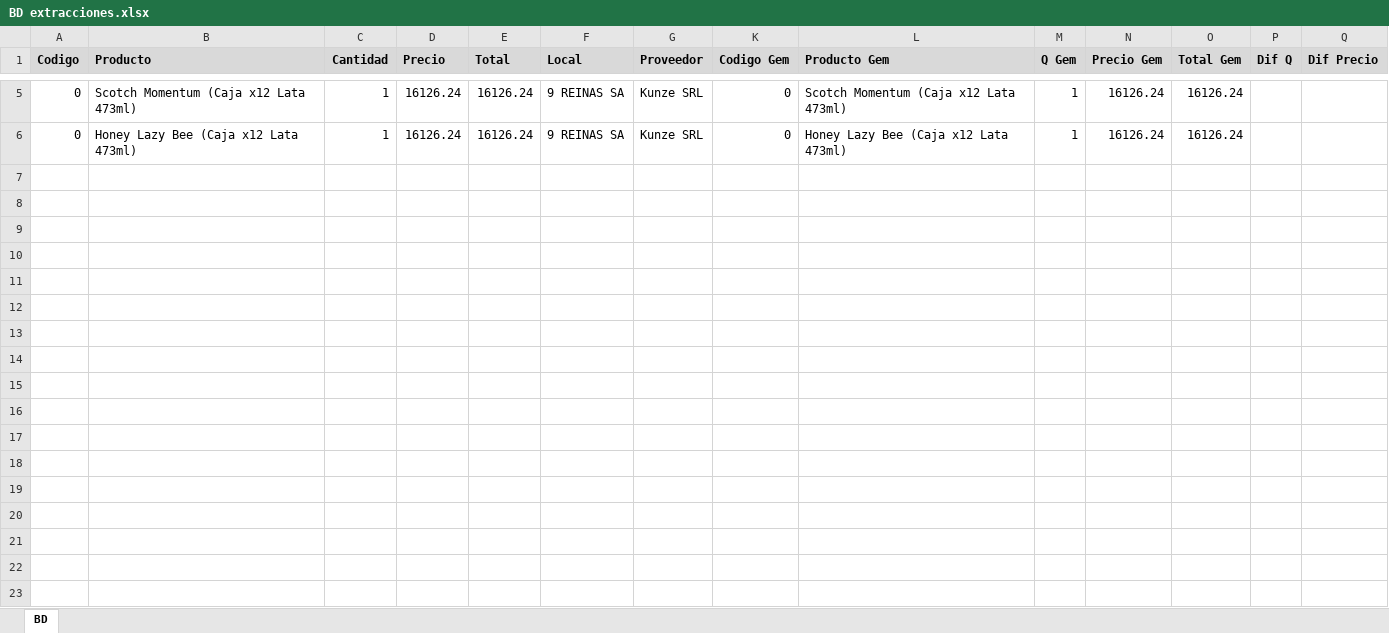
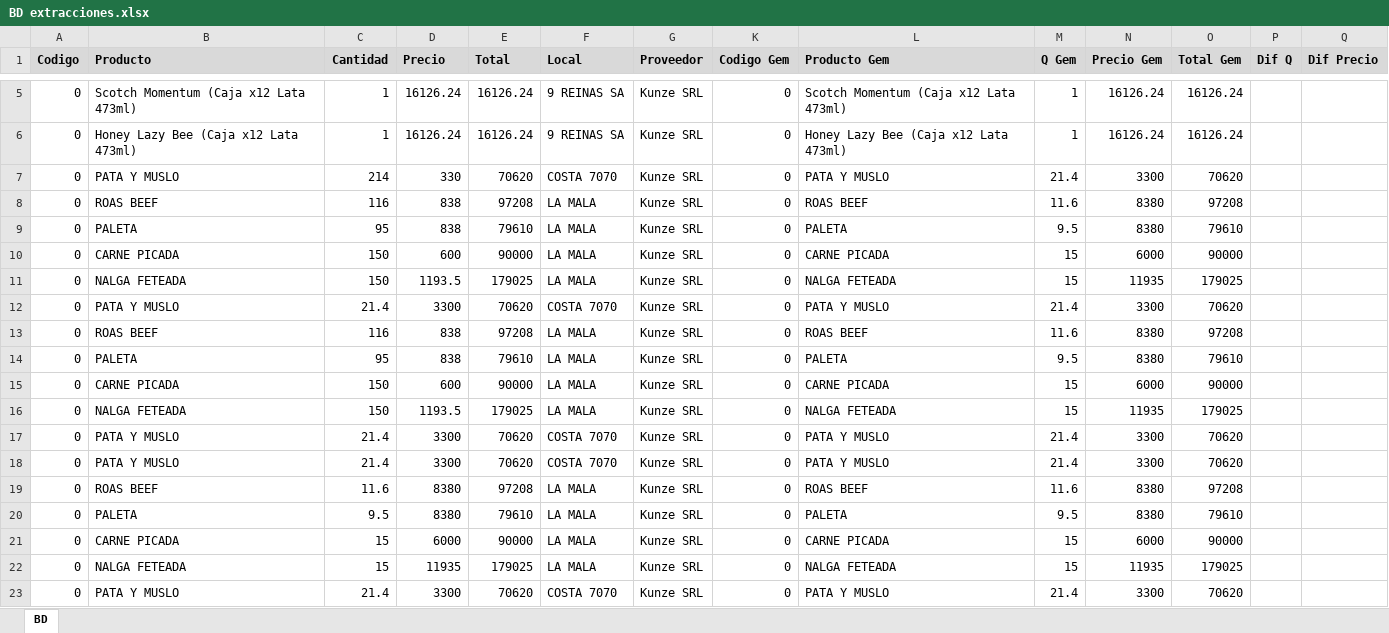
Before and after one commit to MateoLesni/lector_de_facturas, an Excel workbook: BD extracciones.xlsx, sheet BD, drawn as a sheet; only a part is shown, gaps mark what is left out; values as stored, in another font and other column widths than the file's, no borders; rows hold the shown columns only; the diff names each change by its address in the sheet, - before the commit and + after, or states it on an @@ line.

```diff
--- a/BD extracciones.xlsx (sheet BD)
+++ b/BD extracciones.xlsx (sheet BD)
+row 7: 0 | PATA Y MUSLO | 214 | 330 | 70620 | COSTA 7070 | Kunze SRL | 0 | PATA Y MUSLO | 21.4 | 3300 | 70620
+row 8: 0 | ROAS BEEF | 116 | 838 | 97208 | LA MALA | Kunze SRL | 0 | ROAS BEEF | 11.6 | 8380 | 97208
+row 9: 0 | PALETA | 95 | 838 | 79610 | LA MALA | Kunze SRL | 0 | PALETA | 9.5 | 8380 | 79610
+row 10: 0 | CARNE PICADA | 150 | 600 | 90000 | LA MALA | Kunze SRL | 0 | CARNE PICADA | 15 | 6000 | 90000
+row 11: 0 | NALGA FETEADA | 150 | 1193.5 | 179025 | LA MALA | Kunze SRL | 0 | NALGA FETEADA | 15 | 11935 | 179025
+row 12: 0 | PATA Y MUSLO | 21.4 | 3300 | 70620 | COSTA 7070 | Kunze SRL | 0 | PATA Y MUSLO | 21.4 | 3300 | 70620
+row 13: 0 | ROAS BEEF | 116 | 838 | 97208 | LA MALA | Kunze SRL | 0 | ROAS BEEF | 11.6 | 8380 | 97208
+row 14: 0 | PALETA | 95 | 838 | 79610 | LA MALA | Kunze SRL | 0 | PALETA | 9.5 | 8380 | 79610
+row 15: 0 | CARNE PICADA | 150 | 600 | 90000 | LA MALA | Kunze SRL | 0 | CARNE PICADA | 15 | 6000 | 90000
+row 16: 0 | NALGA FETEADA | 150 | 1193.5 | 179025 | LA MALA | Kunze SRL | 0 | NALGA FETEADA | 15 | 11935 | 179025
+row 17: 0 | PATA Y MUSLO | 21.4 | 3300 | 70620 | COSTA 7070 | Kunze SRL | 0 | PATA Y MUSLO | 21.4 | 3300 | 70620
+row 18: 0 | PATA Y MUSLO | 21.4 | 3300 | 70620 | COSTA 7070 | Kunze SRL | 0 | PATA Y MUSLO | 21.4 | 3300 | 70620
+row 19: 0 | ROAS BEEF | 11.6 | 8380 | 97208 | LA MALA | Kunze SRL | 0 | ROAS BEEF | 11.6 | 8380 | 97208
+row 20: 0 | PALETA | 9.5 | 8380 | 79610 | LA MALA | Kunze SRL | 0 | PALETA | 9.5 | 8380 | 79610
+row 21: 0 | CARNE PICADA | 15 | 6000 | 90000 | LA MALA | Kunze SRL | 0 | CARNE PICADA | 15 | 6000 | 90000
+row 22: 0 | NALGA FETEADA | 15 | 11935 | 179025 | LA MALA | Kunze SRL | 0 | NALGA FETEADA | 15 | 11935 | 179025
+row 23: 0 | PATA Y MUSLO | 21.4 | 3300 | 70620 | COSTA 7070 | Kunze SRL | 0 | PATA Y MUSLO | 21.4 | 3300 | 70620
```
Also changed, not shown: hidden cells, 2 other files.
